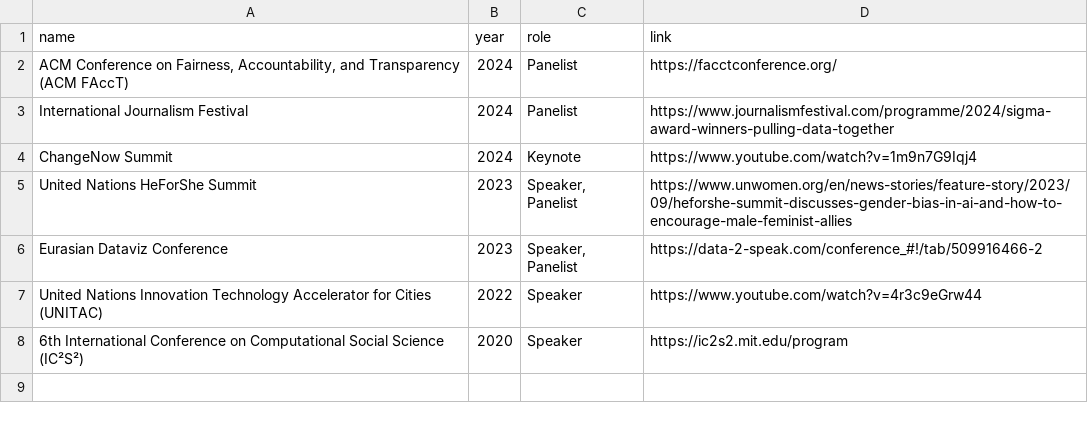
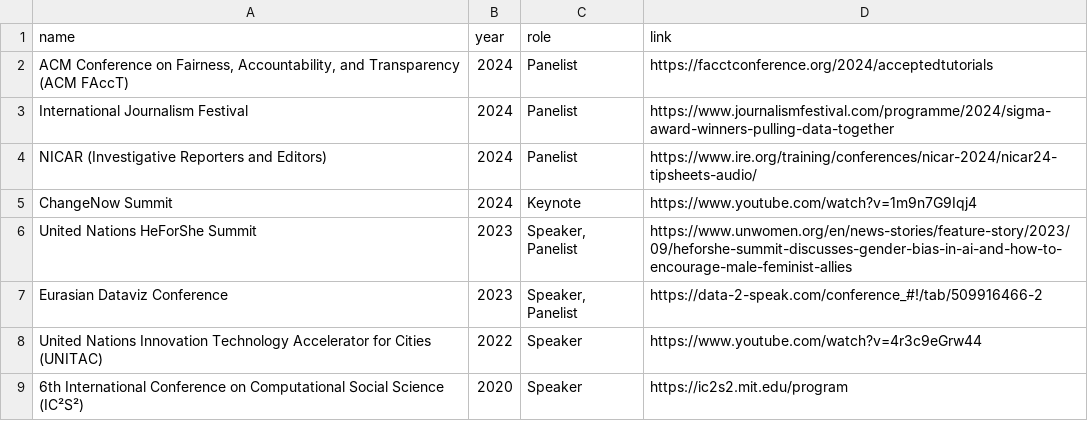
Before and after one commit to lnicoletti/personal-website, a CSV file: static/data/talks.csv, drawn as a sheet.

```diff
--- a/static/data/talks.csv
+++ b/static/data/talks.csv
@@ -1,4 +1,5 @@
 name,year,role,link
-"ACM Conference on Fairness, Accountability, and Transparency (ACM FAccT)",2024,Panelist,https://facctconference.org/
+"ACM Conference on Fairness, Accountability, and Transparency (ACM FAccT)",2024,Panelist,https://facctconference.org/2024/acceptedtutorials
 International Journalism Festival,2024,Panelist,https://www.journalismfestival.com/programme/2024/sigma-award-winners-pulling-data-together
+NICAR (Investigative Reporters and Editors),2024,Panelist,https://www.ire.org/training/conferences/nicar-2024/nicar24-tipsheets-audio/
 ChangeNow Summit,2024,Keynote,https://www.youtube.com/watch?v=1m9n7G9Iqj4
```
Also changed, not shown: 1 other file.
